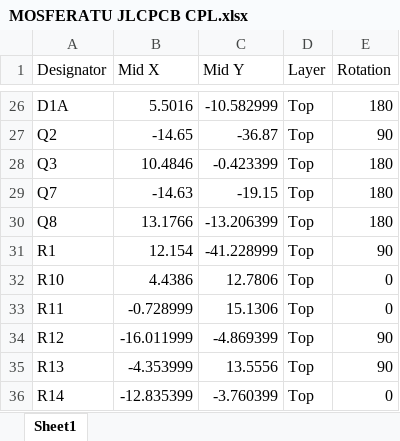
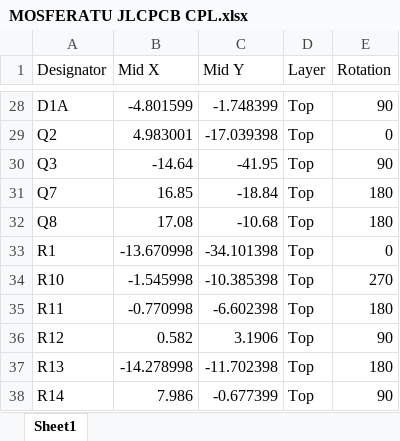
Before and after one commit to thomasbe86/RhPf, an Excel workbook: MOSFERATU JLCPCB CPL.xlsx, sheet Sheet1, drawn as a sheet; only a part is shown, gaps mark what is left out; values as stored, in another font and other column widths than the file's, no borders; table styles not drawn; addresses are those after the commit; the diff covers the shown part only; the diff names each change by its address in the sheet, - before the commit and + after, or states it on an @@ line.

```diff
--- a/MOSFERATU JLCPCB CPL.xlsx (sheet Sheet1)
+++ b/MOSFERATU JLCPCB CPL.xlsx (sheet Sheet1)
-B28 (Mid X): 5.5016
+B28 (Mid X): -4.801599
-C28 (Mid Y): -10.582999
+C28 (Mid Y): -1.748399
-E28 (Rotation): 180
+E28 (Rotation): 90
-B29 (Mid X): -14.65
+B29 (Mid X): 4.983001
-C29 (Mid Y): -36.87
+C29 (Mid Y): -17.039398
-E29 (Rotation): 90
+E29 (Rotation): 0
-B30 (Mid X): 10.4846
+B30 (Mid X): -14.64
-C30 (Mid Y): -0.423399
+C30 (Mid Y): -41.95
-E30 (Rotation): 180
+E30 (Rotation): 90
-B31 (Mid X): -14.63
+B31 (Mid X): 16.85
-C31 (Mid Y): -19.15
+C31 (Mid Y): -18.84
-B32 (Mid X): 13.1766
+B32 (Mid X): 17.08
-C32 (Mid Y): -13.206399
+C32 (Mid Y): -10.68
-B33 (Mid X): 12.154
+B33 (Mid X): -13.670998
-C33 (Mid Y): -41.228999
+C33 (Mid Y): -34.101398
-E33 (Rotation): 90
+E33 (Rotation): 0
-B34 (Mid X): 4.4386
+B34 (Mid X): -1.545998
-C34 (Mid Y): 12.7806
+C34 (Mid Y): -10.385398
-E34 (Rotation): 0
+E34 (Rotation): 270
-B35 (Mid X): -0.728999
+B35 (Mid X): -0.770998
-C35 (Mid Y): 15.1306
+C35 (Mid Y): -6.602398
-E35 (Rotation): 0
+E35 (Rotation): 180
-B36 (Mid X): -16.011999
+B36 (Mid X): 0.582
-C36 (Mid Y): -4.869399
+C36 (Mid Y): 3.1906
-B37 (Mid X): -4.353999
+B37 (Mid X): -14.278998
-C37 (Mid Y): 13.5556
+C37 (Mid Y): -11.702398
-E37 (Rotation): 90
+E37 (Rotation): 180
-B38 (Mid X): -12.835399
+B38 (Mid X): 7.986
-C38 (Mid Y): -3.760399
+C38 (Mid Y): -0.677399
-E38 (Rotation): 0
+E38 (Rotation): 90
```
Also changed, not shown: 2 added rows and 128 edited cells elsewhere in this sheet, MOSFERATU JLCPCB BOM.xlsx, MOSFERATU TAYDA BOM.xlsx, 9 other files.
